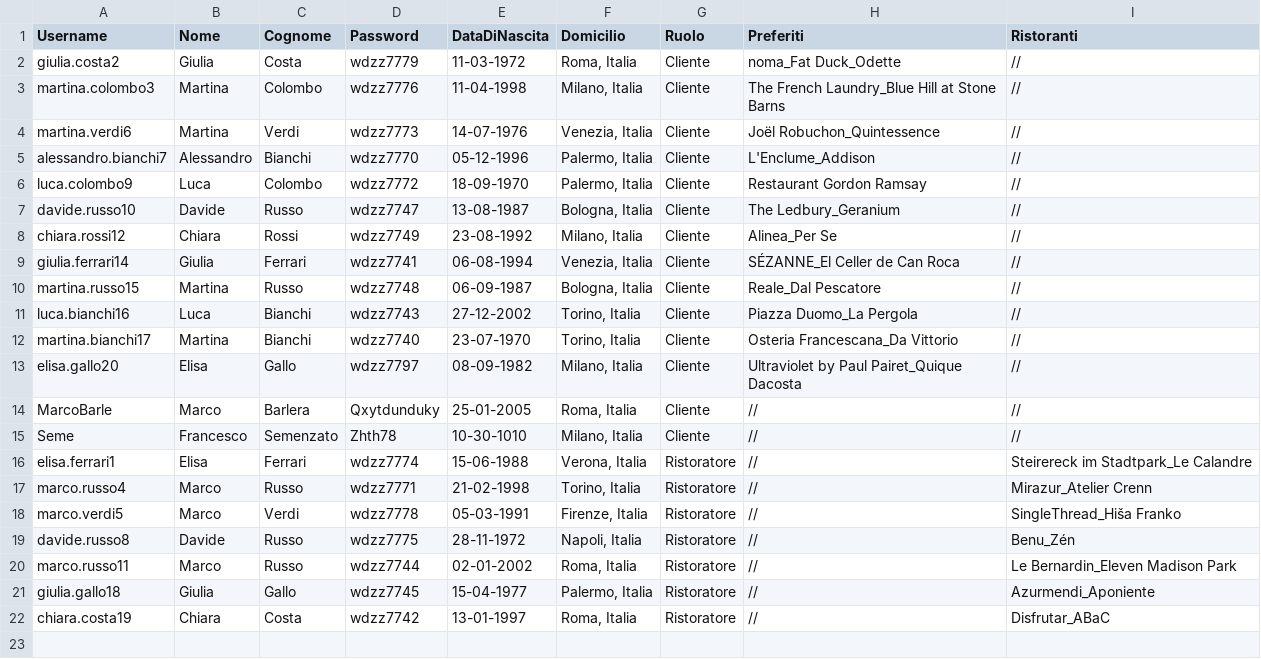
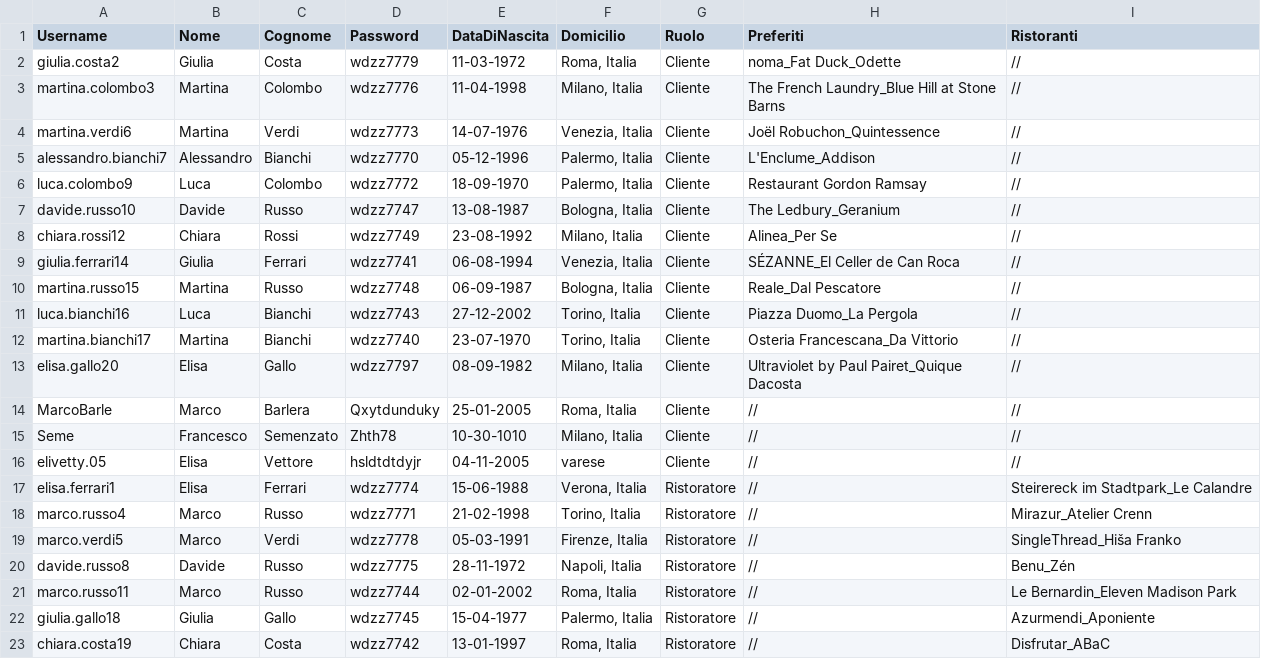
Before and after one commit to FrancescoSemenzato/TheKnifeBarleraSemenzato, a CSV file: FilesCSV/ListaUtenti.csv, drawn as a sheet; the diff names each change by its address in the sheet, - before the commit and + after, or states it on an @@ line.

```diff
--- a/FilesCSV/ListaUtenti.csv
+++ b/FilesCSV/ListaUtenti.csv
+row 16: elivetty.05 | Elisa | Vettore | hsldtdtdyjr | 04-11-2005 | varese | Cliente | // | //
```
Also changed, not shown: FilesCSV/ListaRecensioni.csv, 7 other files.
